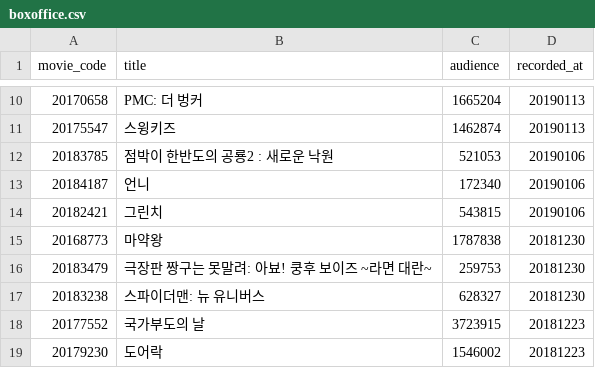
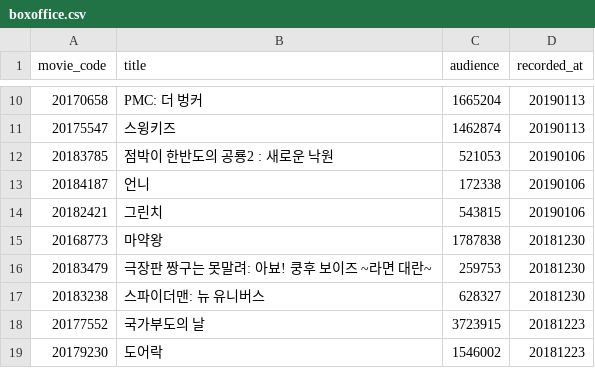
Before and after one commit to helloddkd/TIL, a CSV file: 01_python/getdata/boxoffice.csv, drawn as a sheet; only a part is shown, gaps mark what is left out.

```diff
--- a/01_python/getdata/boxoffice.csv
+++ b/01_python/getdata/boxoffice.csv
@@ -12,3 +12,3 @@ movie_code, title, audience, recorded_at
 20183785, 점박이 한반도의 공룡2 : 새로운 낙원, 521053, 20190106,
-20184187, 언니, 172340, 20190106,
+20184187, 언니, 172338, 20190106,
 20182421, 그린치, 543815, 20190106,
```
Also changed, not shown: 8 other files.
